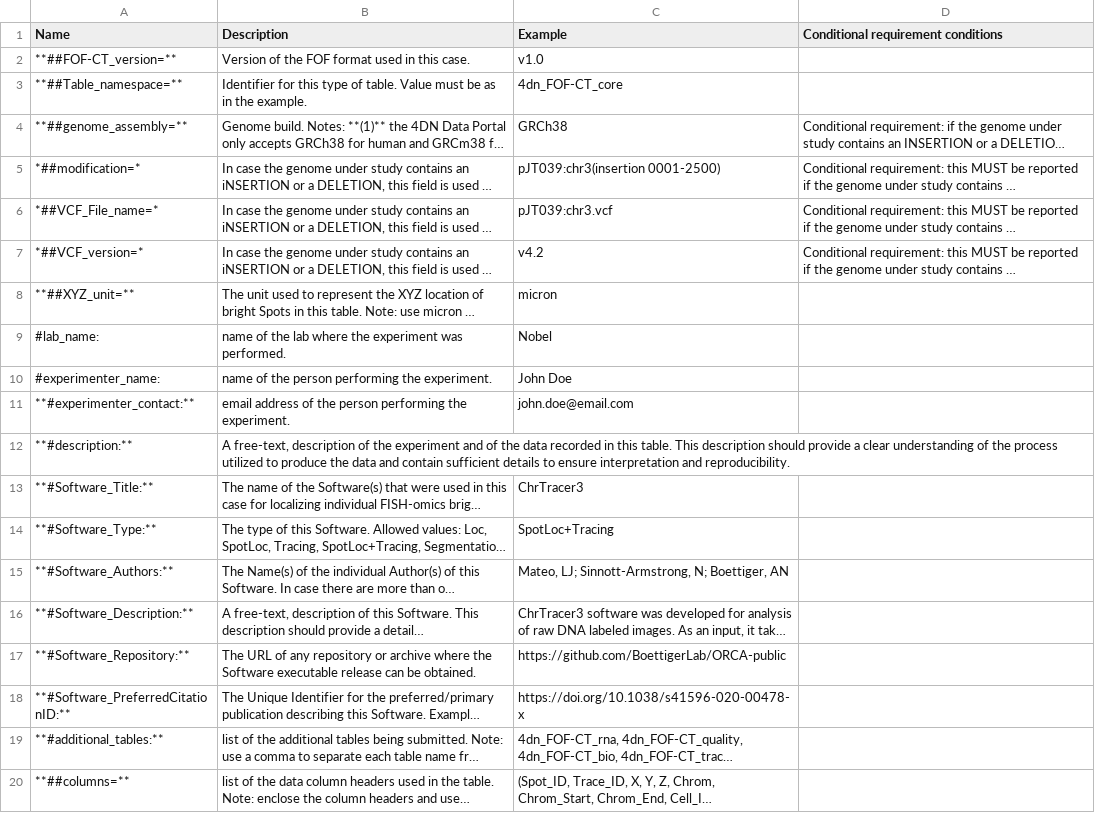
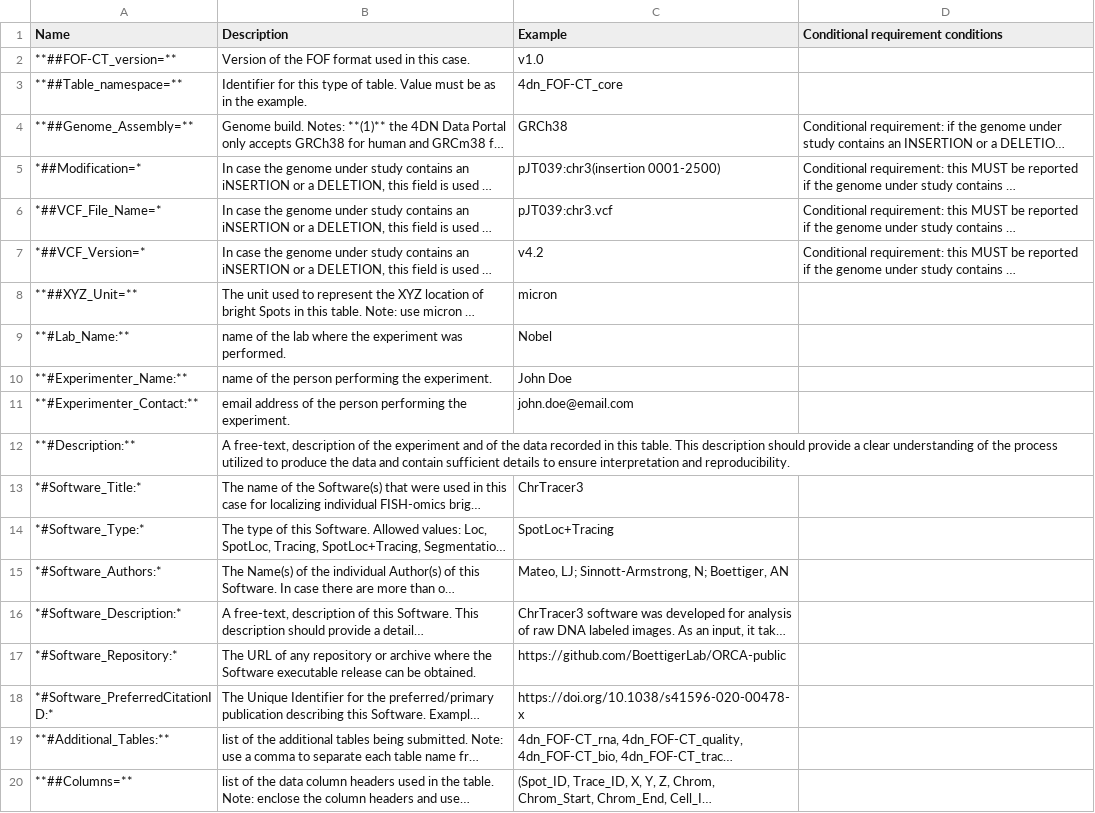
Before and after one commit to 4dn-dcic/fish_omics_format, a CSV file: docs/source/tables/core_header.csv, drawn as a sheet; long unchanged cells end in …; the diff names each change by its address in the sheet, - before the commit and + after, or states it on an @@ line.

```diff
--- a/docs/source/tables/core_header.csv
+++ b/docs/source/tables/core_header.csv
-A4 (Name): **##genome_assembly=**
+A4 (Name): **##Genome_Assembly=**
-A5 (Name): *##modification=*
+A5 (Name): *##Modification=*
-A6 (Name): *##VCF_File_name=*
+A6 (Name): *##VCF_File_Name=*
-A7 (Name): *##VCF_version=*
+A7 (Name): *##VCF_Version=*
-A8 (Name): **##XYZ_unit=**
+A8 (Name): **##XYZ_Unit=**
-A9 (Name): #lab_name:
+A9 (Name): **#Lab_Name:**
-A10 (Name): #experimenter_name:
+A10 (Name): **#Experimenter_Name:**
-A11 (Name): **#experimenter_contact:**
+A11 (Name): **#Experimenter_Contact:**
-A12 (Name): **#description:**
+A12 (Name): **#Description:**
-A13 (Name): **#Software_Title:**
+A13 (Name): *#Software_Title:*
-A14 (Name): **#Software_Type:**
+A14 (Name): *#Software_Type:*
-A15 (Name): **#Software_Authors:**
+A15 (Name): *#Software_Authors:*
-A16 (Name): **#Software_Description:**
+A16 (Name): *#Software_Description:*
-A17 (Name): **#Software_Repository:**
+A17 (Name): *#Software_Repository:*
-A18 (Name): **#Software_PreferredCitationID:**
+A18 (Name): *#Software_PreferredCitationID:*
-A19 (Name): **#additional_tables:**
+A19 (Name): **#Additional_Tables:**
-A20 (Name): **##columns=**
+A20 (Name): **##Columns=**
```
Also changed, not shown: docs/source/tables/cell_header.csv, docs/source/tables/demultiplexing_header.csv, 7 other files.
